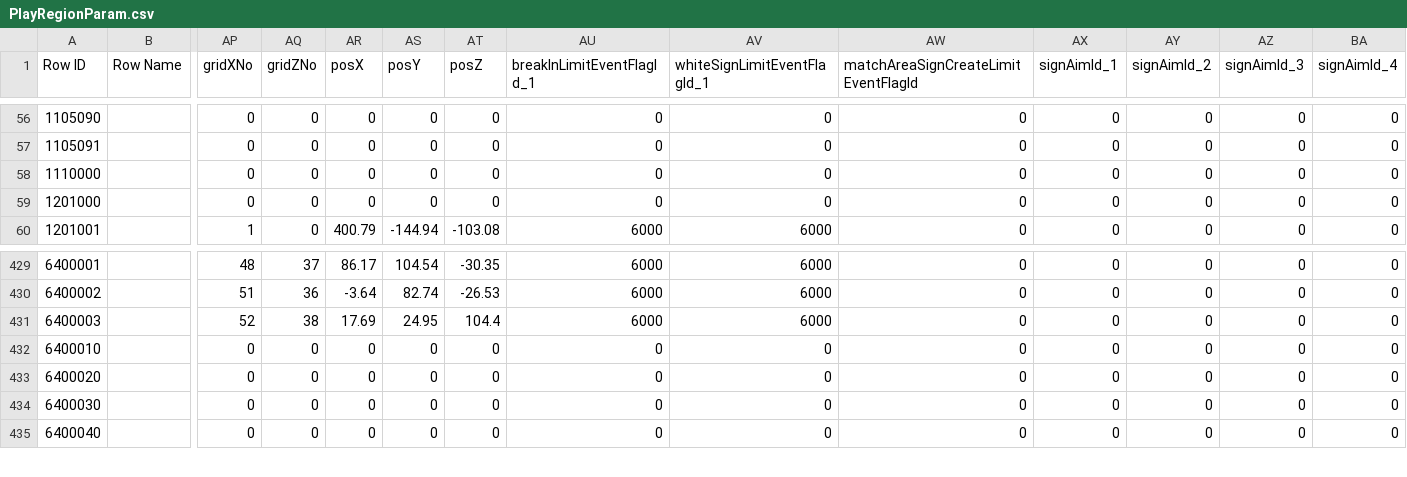
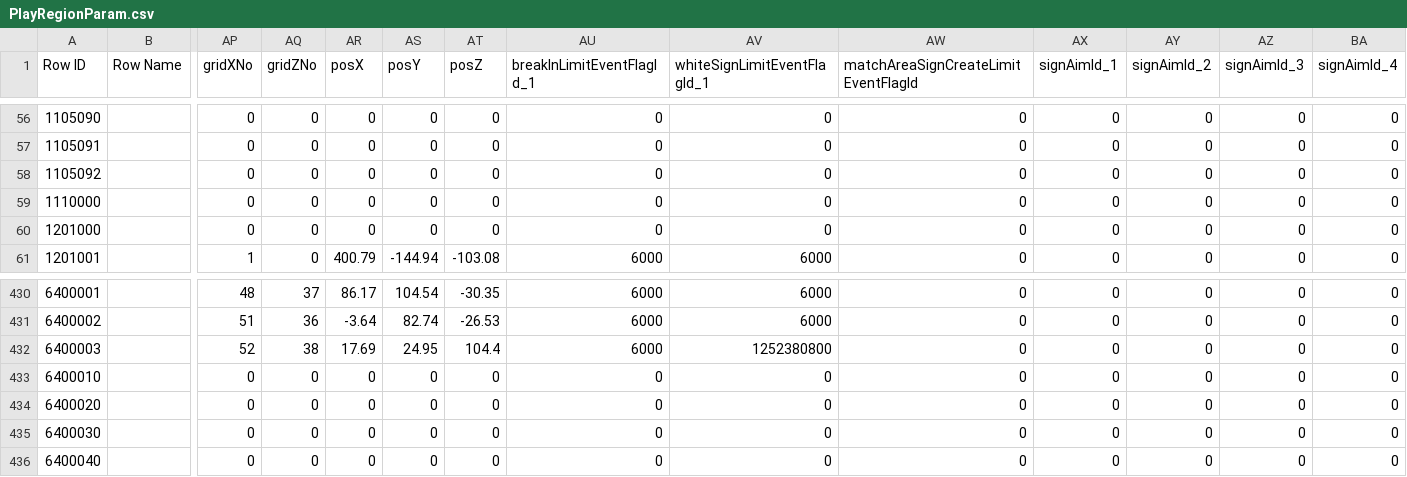
Before and after one commit to Corgan/ER-SaveParser, a CSV file: csv/PlayRegionParam.csv, drawn as a sheet; only a part is shown, gaps mark what is left out; addresses are those after the commit; rows hold the shown columns only; the diff names each change by its address in the sheet, - before the commit and + after, or states it on an @@ line.

```diff
--- a/csv/PlayRegionParam.csv
+++ b/csv/PlayRegionParam.csv
+row 58: 1105092 |  | 0 | 0 | 0 | 0 | 0 | 0 | 0 | 0 | 0 | 0 | 0 | 0
-AV432 (whiteSignLimitEventFlagId_1): 6000
+AV432 (whiteSignLimitEventFlagId_1): 1252380800
```
Also changed, not shown: csv/EquipParamCustomWeapon.csv, csv/ItemLotParam_enemy.csv, 15 other files.
